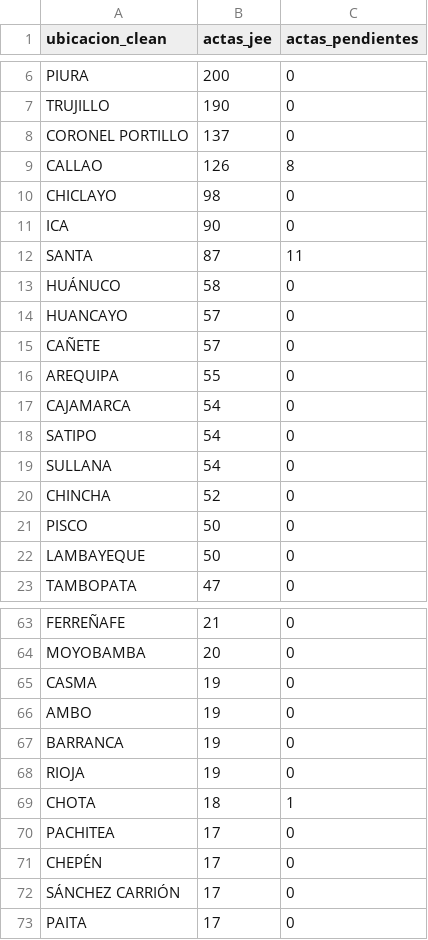
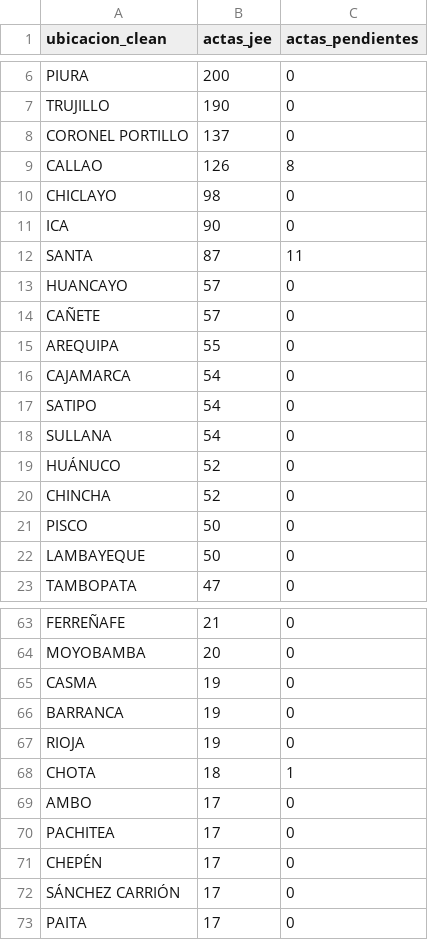
Before and after one commit to kronstadt-lambda/elec-tracker-pe, a CSV file: data_stream/actas.csv, drawn as a sheet; only a part is shown, gaps mark what is left out; removed rows and columns are numbered as before the commit, all else as after; the diff names each change by its address in the sheet, - before the commit and + after, or states it on an @@ line.

Commit message:
Auto-update data: 2026-04-18 09:40:04

```diff
--- a/data_stream/actas.csv
+++ b/data_stream/actas.csv
-row 13: HUÁNUCO | 58 | 0
+row 19: HUÁNUCO | 52 | 0
-row 66: AMBO | 19 | 0
+row 69: AMBO | 17 | 0
```
Also changed, not shown: 1 other file.
